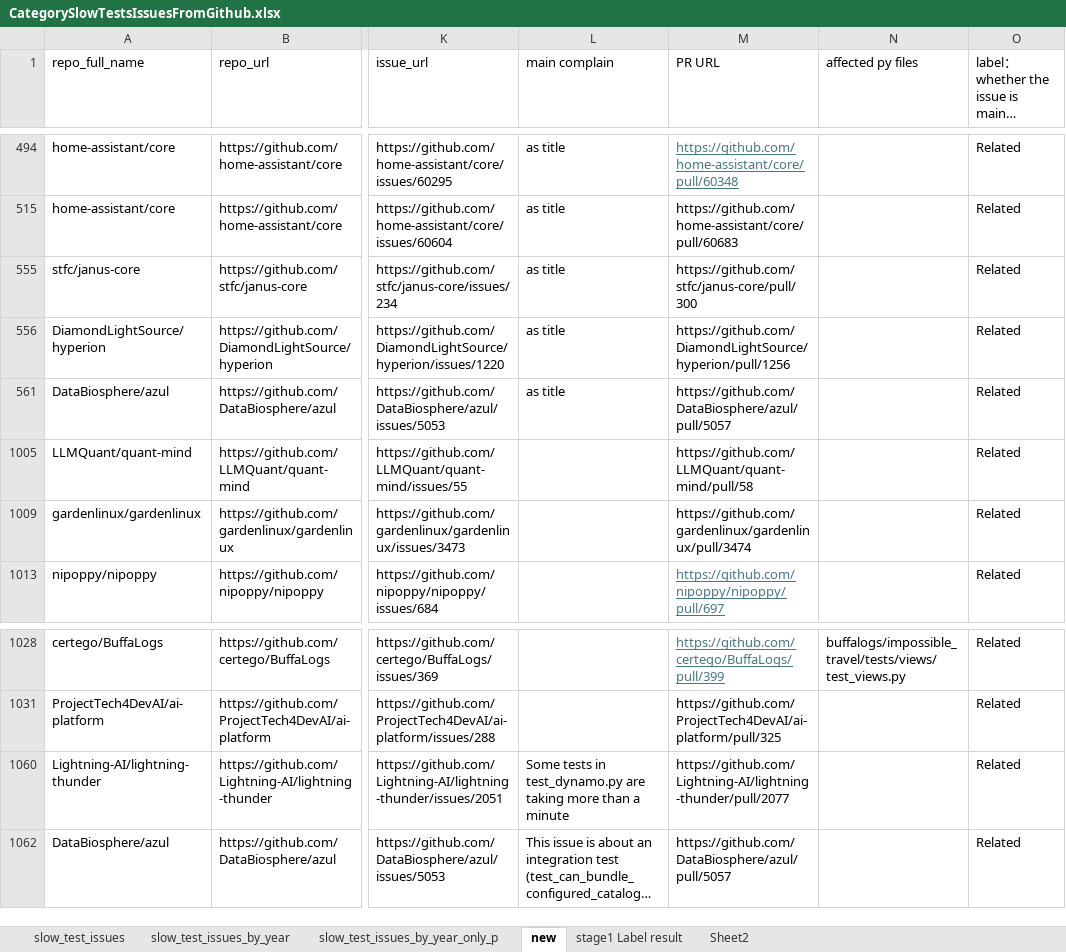
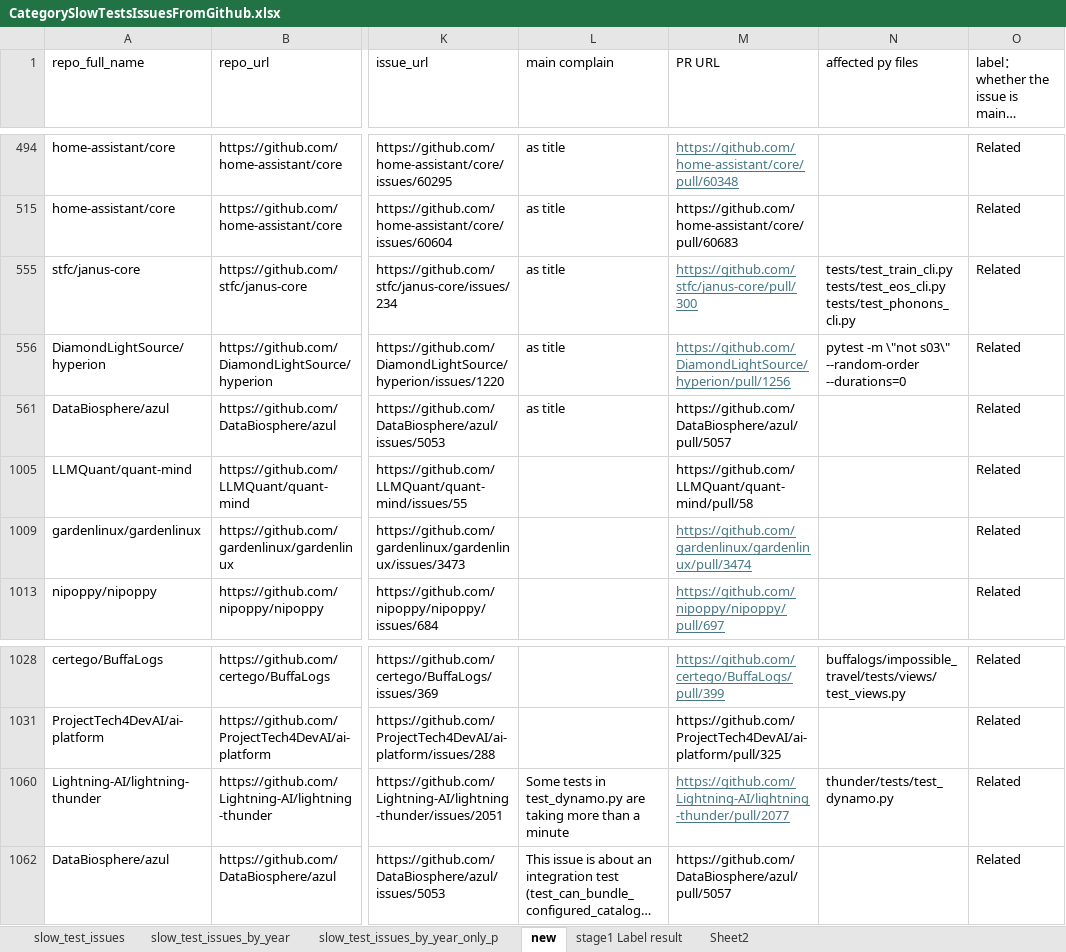
Before and after one commit to liu906/SpeedUpSlowTest, an Excel workbook: CategorySlowTestsIssuesFromGithub.xlsx, sheet new, drawn as a sheet; only a part is shown, gaps mark what is left out; long unchanged cells end in …; values as stored, in another font and other column widths than the file's, no borders; table styles not drawn; the diff names each change by its address in the sheet, - before the commit and + after, or states it on an @@ line.

Commit message:
Add test_config.sh and test_results.log files from versions directories

```diff
--- a/CategorySlowTestsIssuesFromGithub.xlsx (sheet new)
+++ b/CategorySlowTestsIssuesFromGithub.xlsx (sheet new)
@@ M555:M556 underline: off → on, text colour: black → #467886 @@
-N555 (affected py files): (empty)
+N555 (affected py files): tests/test_train_cli.py tests/test_eos_cli.py tests/test_phonons_cli.py
-N556 (affected py files): (empty)
+N556 (affected py files): pytest -m \"not s03\" --random-order --durations=0
@@ M1009 underline: off → on, text colour: black → #467886 @@
@@ M1060 underline: off → on, text colour: black → #467886 @@
-N1060 (affected py files): (empty)
+N1060 (affected py files): thunder/tests/test_dynamo.py
```
Also changed, not shown: 23 other files.
